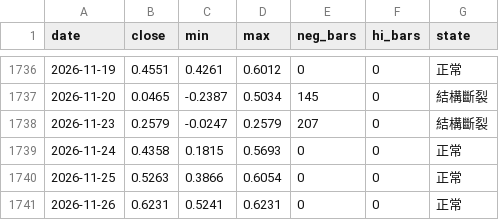
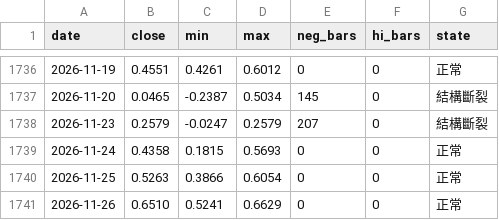
Before and after one commit to jesselauristonlivermore1877-arch/StaticWebPage, a CSV file: data/history/gauge_daily.csv, drawn as a sheet; only a part is shown, gaps mark what is left out.

Commit message:
data: 張力指標逐日序列（gauge_daily）

```diff
--- a/data/history/gauge_daily.csv
+++ b/data/history/gauge_daily.csv
@@ -1740,2 +1740,2 @@ date,close,min,max,neg_bars,hi_bars,state
 2026-11-25,0.5263,0.3866,0.6054,0,0,正常
-2026-11-26,0.6231,0.5241,0.6231,0,0,正常
+2026-11-26,0.6510,0.5241,0.6629,0,0,正常
```
